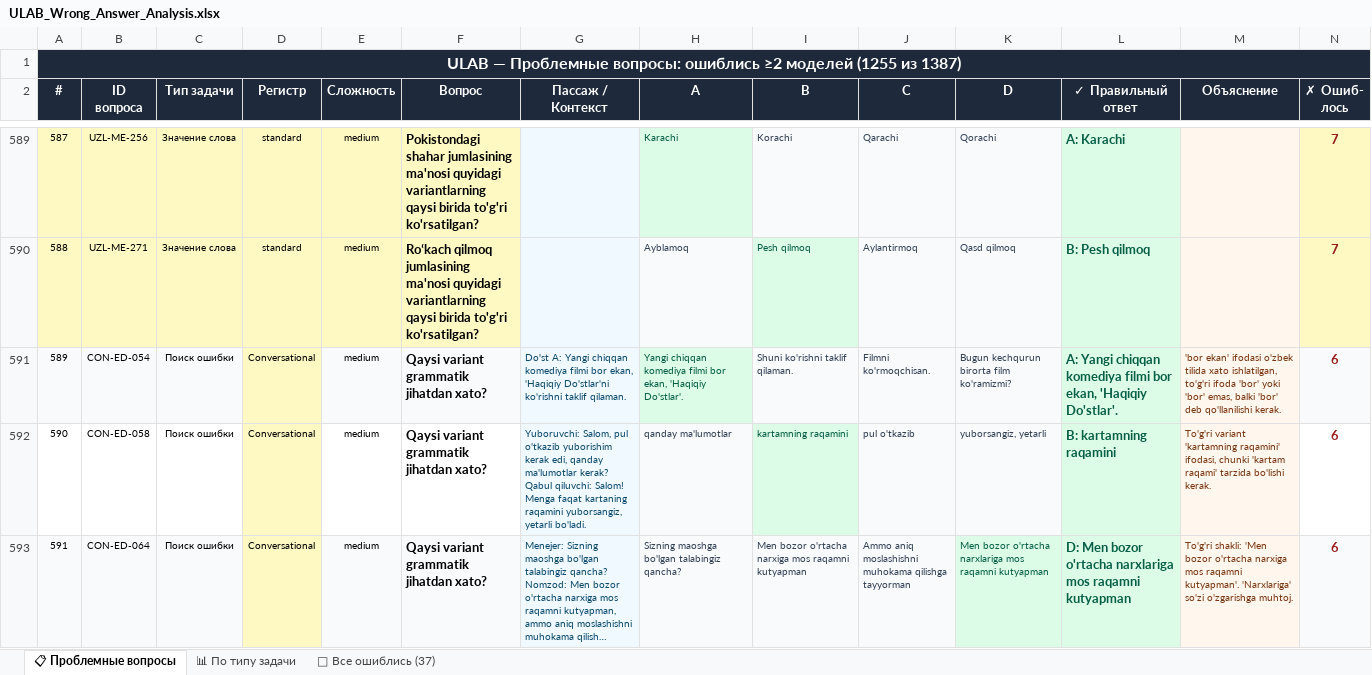
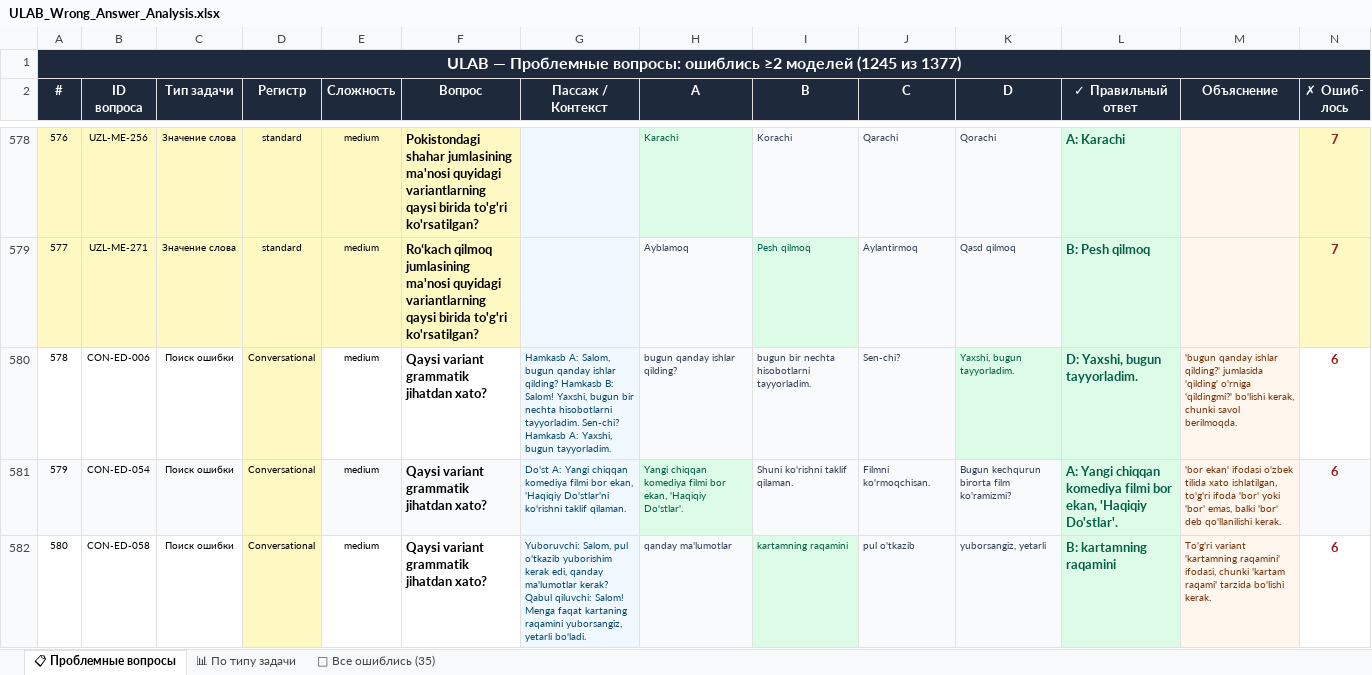
Before and after one commit to u-specter/ulab-benchmark, an Excel workbook: ULAB_Wrong_Answer_Analysis.xlsx, sheet 📋 Проблемные вопросы, drawn as a sheet; only a part is shown, gaps mark what is left out; the shorter side is filled out with more unchanged rows; long unchanged cells end in …; values as stored, in another font and other column widths than the file's, no borders; rows hold the shown columns only; the diff covers the shown part only; the diff names each change by its address in the sheet, - before the commit and + after, or states it on an @@ line.

```diff
--- a/ULAB_Wrong_Answer_Analysis.xlsx (sheet 📋 Проблемные вопросы)
+++ b/ULAB_Wrong_Answer_Analysis.xlsx (sheet 📋 Проблемные вопросы)
-sheet tab: 🔴 Все ошиблись (37)
+sheet tab: 🔴 Все ошиблись (35)
@@ column A (#) renumbered from row 1 down @@
+row 580: 578 | CON-ED-006 | Поиск ошибки | Conversational | medium | Qaysi variant grammatik jihatdan xato? | Hamkasb A: Salom, bugun qanday ishlar qilding? Hamkasb B: Salom! Yaxshi, bugun bir nechta hisobotlarni tayyorladim. Sen-chi? Hamkasb A: Yaxshi, bugun tayyorladim. | bugun qanday ishlar qilding? | bugun bir nechta hisobotlarni tayyorladim. | Sen-chi? | Yaxshi, bugun tayyorladim. | D: Yaxshi, bugun tayyorladim. | 'bugun qanday ishlar qilding?' jumlasida 'qilding' o'rniga 'qildingmi?' bo'lishi kerak, chunki savol berilmoqda. | 6
```
Also changed, not shown: 11 removed rows elsewhere in this sheet, sheet 🔴 Все ошиблись (35), sheet 📊 По типу задачи, 5 other files.
